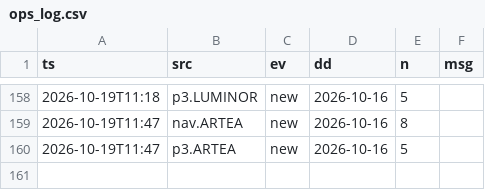
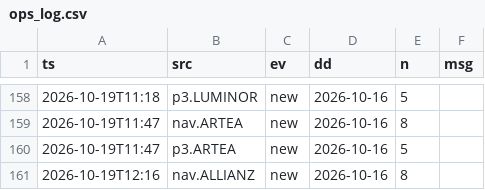
Before and after one commit to VytisCode/pension-fund-tracker, a CSV file: data/ops_log.csv, drawn as a sheet; only a part is shown, gaps mark what is left out.

```diff
--- a/data/ops_log.csv
+++ b/data/ops_log.csv
@@ -160 +160,2 @@ ts,src,ev,dd,n,msg
 2026-10-19T11:47,p3.ARTEA,new,2026-10-16,5,
+2026-10-19T12:16,nav.ALLIANZ,new,2026-10-16,8,
```
Also changed, not shown: 23 other files.
